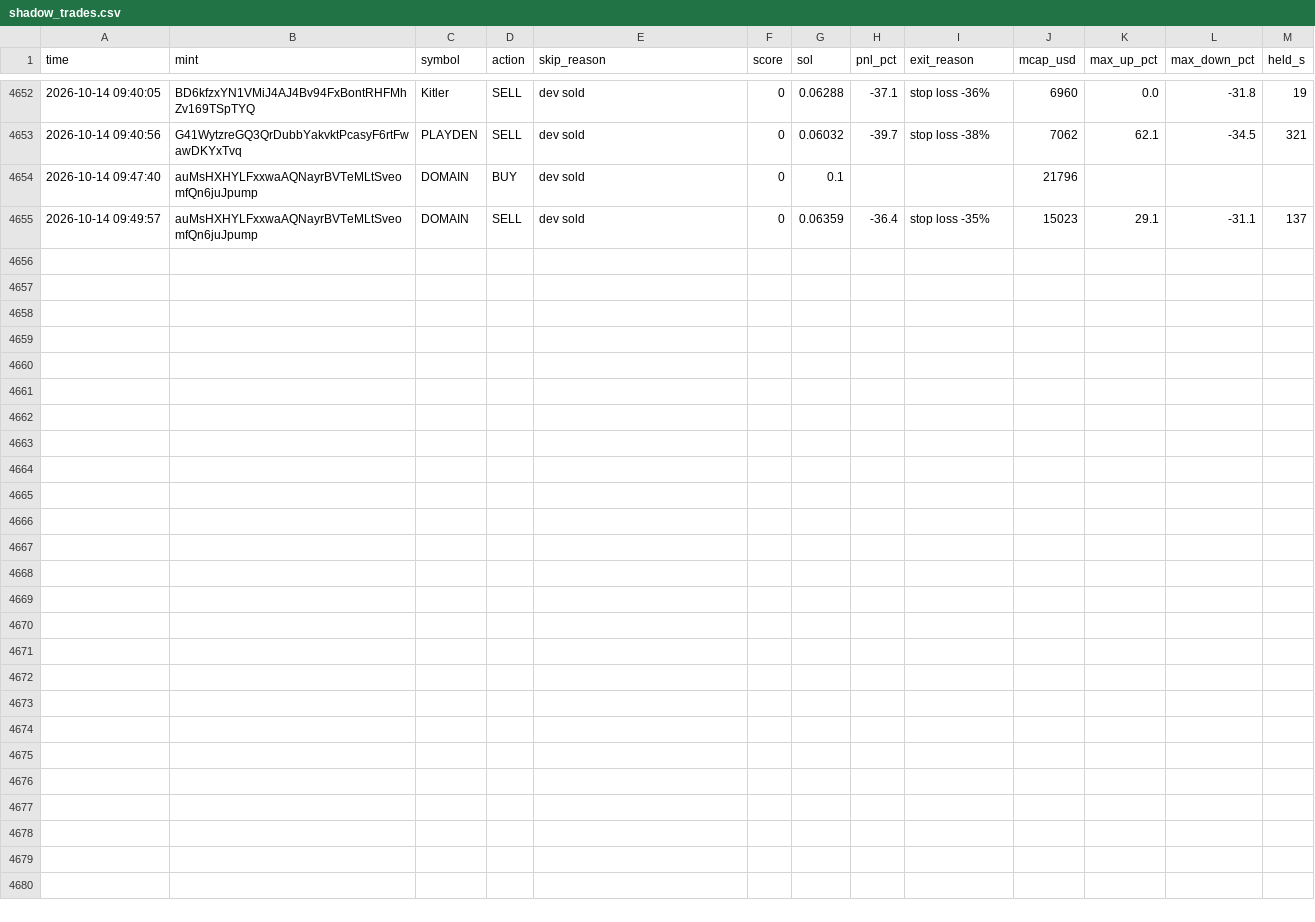
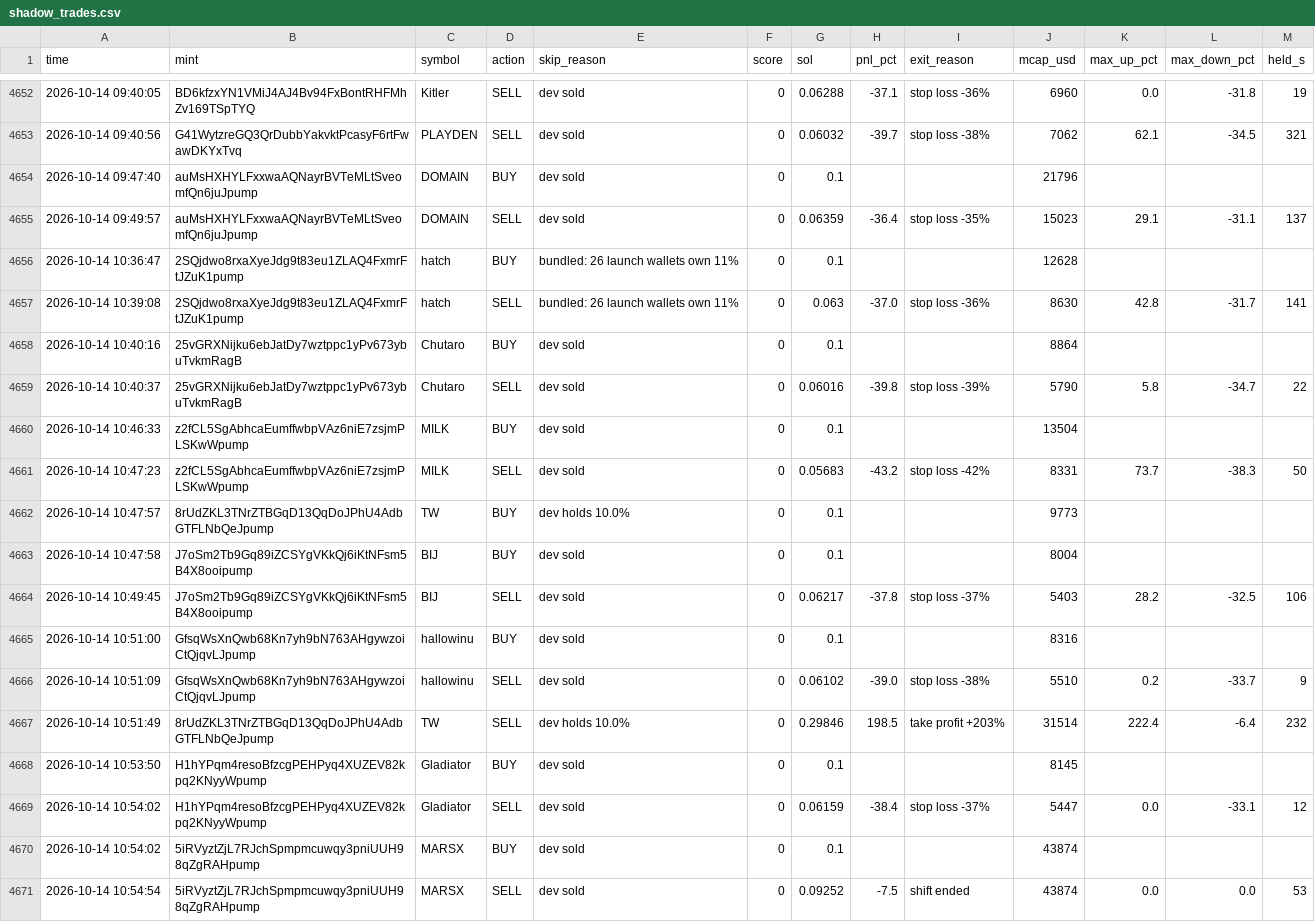
Before and after one commit to Avilliana/Pump-bot, a CSV file: logs/shadow_trades.csv, drawn as a sheet; only a part is shown, gaps mark what is left out.

```diff
--- a/logs/shadow_trades.csv
+++ b/logs/shadow_trades.csv
@@ -4657 +4657,17 @@ time,mint,symbol,action,skip_reason,score,sol,pnl_pct,exit_reason,mcap_usd,max_u
 2026-10-14 09:49:57,auMsHXHYLFxxwaAQNayrBVTeMLtSveomfQn6juJpump,DOMAIN,SELL,dev sold,0,0.06359,-36.4,stop loss -35%,15023,29.1,-31.1,137
+2026-10-14 10:36:47,2SQjdwo8rxaXyeJdg9t83eu1ZLAQ4FxmrFtJZuK1pump,hatch,BUY,bundled: 26 launch wallets own 11%,0,0.1,,,12628,,,
+2026-10-14 10:39:08,2SQjdwo8rxaXyeJdg9t83eu1ZLAQ4FxmrFtJZuK1pump,hatch,SELL,bundled: 26 launch wallets own 11%,0,0.063,-37.0,stop loss -36%,8630,42.8,-31.7,141
+2026-10-14 10:40:16,25vGRXNijku6ebJatDy7wztppc1yPv673ybuTvkmRagB,Chutaro,BUY,dev sold,0,0.1,,,8864,,,
+2026-10-14 10:40:37,25vGRXNijku6ebJatDy7wztppc1yPv673ybuTvkmRagB,Chutaro,SELL,dev sold,0,0.06016,-39.8,stop loss -39%,5790,5.8,-34.7,22
+2026-10-14 10:46:33,z2fCL5SgAbhcaEumffwbpVAz6niE7zsjmPLSKwWpump,MILK,BUY,dev sold,0,0.1,,,13504,,,
+2026-10-14 10:47:23,z2fCL5SgAbhcaEumffwbpVAz6niE7zsjmPLSKwWpump,MILK,SELL,dev sold,0,0.05683,-43.2,stop loss -42%,8331,73.7,-38.3,50
+2026-10-14 10:47:57,8rUdZKL3TNrZTBGqD13QqDoJPhU4AdbGTFLNbQeJpump,TW,BUY,dev holds 10.0%,0,0.1,,,9773,,,
+2026-10-14 10:47:58,J7oSm2Tb9Gq89iZCSYgVKkQj6iKtNFsm5B4X8ooipump,BIJ,BUY,dev sold,0,0.1,,,8004,,,
+2026-10-14 10:49:45,J7oSm2Tb9Gq89iZCSYgVKkQj6iKtNFsm5B4X8ooipump,BIJ,SELL,dev sold,0,0.06217,-37.8,stop loss -37%,5403,28.2,-32.5,106
+2026-10-14 10:51:00,GfsqWsXnQwb68Kn7yh9bN763AHgywzoiCtQjqvLJpump,hallowinu,BUY,dev sold,0,0.1,,,8316,,,
+2026-10-14 10:51:09,GfsqWsXnQwb68Kn7yh9bN763AHgywzoiCtQjqvLJpump,hallowinu,SELL,dev sold,0,0.06102,-39.0,stop loss -38%,5510,0.2,-33.7,9
+2026-10-14 10:51:49,8rUdZKL3TNrZTBGqD13QqDoJPhU4AdbGTFLNbQeJpump,TW,SELL,dev holds 10.0%,0,0.29846,198.5,take profit +203%,31514,222.4,-6.4,232
+2026-10-14 10:53:50,H1hYPqm4resoBfzcgPEHPyq4XUZEV82kpq2KNyyWpump,Gladiator,BUY,dev sold,0,0.1,,,8145,,,
+2026-10-14 10:54:02,H1hYPqm4resoBfzcgPEHPyq4XUZEV82kpq2KNyyWpump,Gladiator,SELL,dev sold,0,0.06159,-38.4,stop loss -37%,5447,0.0,-33.1,12
+2026-10-14 10:54:02,5iRVyztZjL7RJchSpmpmcuwqy3pniUUH98qZgRAHpump,MARSX,BUY,dev sold,0,0.1,,,43874,,,
+2026-10-14 10:54:54,5iRVyztZjL7RJchSpmpmcuwqy3pniUUH98qZgRAHpump,MARSX,SELL,dev sold,0,0.09252,-7.5,shift ended,43874,0.0,0.0,53
```
Also changed, not shown: logs/equity.csv, 3 other files.
